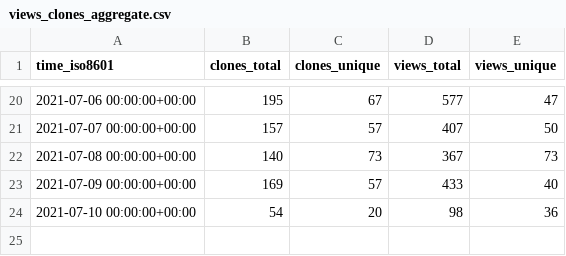
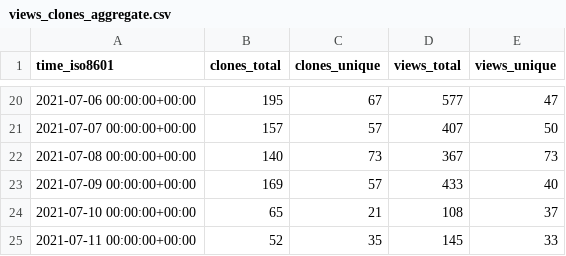
Before and after one commit to fadeev/stats, a CSV file: tendermint/starport/ghrs-data/views_clones_aggregate.csv, drawn as a sheet; only a part is shown, gaps mark what is left out.

```diff
--- a/tendermint/starport/ghrs-data/views_clones_aggregate.csv
+++ b/tendermint/starport/ghrs-data/views_clones_aggregate.csv
@@ -23,2 +23,3 @@ time_iso8601,clones_total,clones_unique,views_total,views_unique
 2021-07-09 00:00:00+00:00,169,57,433,40
-2021-07-10 00:00:00+00:00,54,20,98,36
+2021-07-10 00:00:00+00:00,65,21,108,37
+2021-07-11 00:00:00+00:00,52,35,145,33
```
Also changed, not shown: 1 other file.
